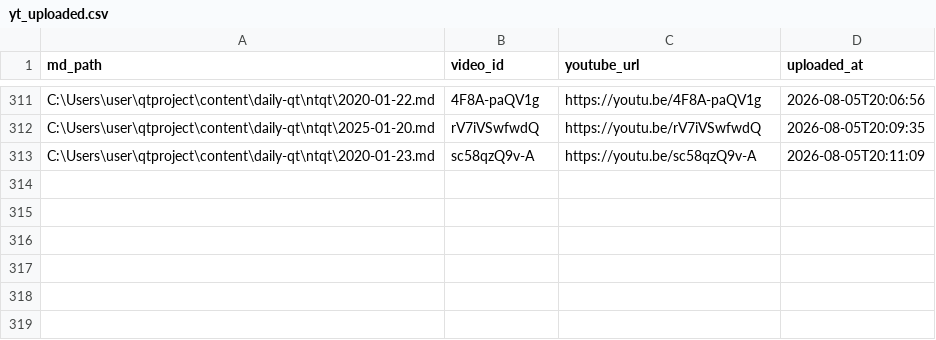
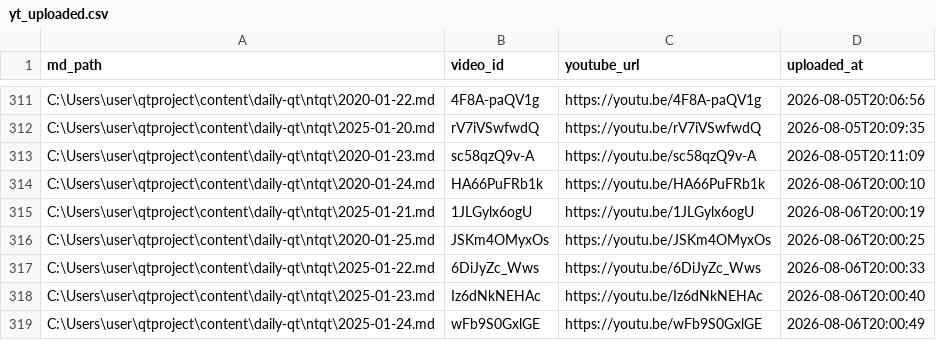
Before and after one commit to aweholy777/aweholy777.github.io, a CSV file: video-pipeline/yt_uploaded.csv, drawn as a sheet; only a part is shown, gaps mark what is left out; the diff names each change by its address in the sheet, - before the commit and + after, or states it on an @@ line.

Commit message:
5090 upload: 2026-08-06

```diff
--- a/video-pipeline/yt_uploaded.csv
+++ b/video-pipeline/yt_uploaded.csv
+row 314: C:\Users\user\qtproject\content\daily-qt\ntqt\2020-01-24.md | HA66PuFRb1k | https://youtu.be/HA66PuFRb1k | 2026-08-06T20:00:10
+row 315: C:\Users\user\qtproject\content\daily-qt\ntqt\2025-01-21.md | 1JLGylx6ogU | https://youtu.be/1JLGylx6ogU | 2026-08-06T20:00:19
+row 316: C:\Users\user\qtproject\content\daily-qt\ntqt\2020-01-25.md | JSKm4OMyxOs | https://youtu.be/JSKm4OMyxOs | 2026-08-06T20:00:25
+row 317: C:\Users\user\qtproject\content\daily-qt\ntqt\2025-01-22.md | 6DiJyZc_Wws | https://youtu.be/6DiJyZc_Wws | 2026-08-06T20:00:33
+row 318: C:\Users\user\qtproject\content\daily-qt\ntqt\2025-01-23.md | Iz6dNkNEHAc | https://youtu.be/Iz6dNkNEHAc | 2026-08-06T20:00:40
+row 319: C:\Users\user\qtproject\content\daily-qt\ntqt\2025-01-24.md | wFb9S0GxlGE | https://youtu.be/wFb9S0GxlGE | 2026-08-06T20:00:49
```
Also changed, not shown: 6 other files.
